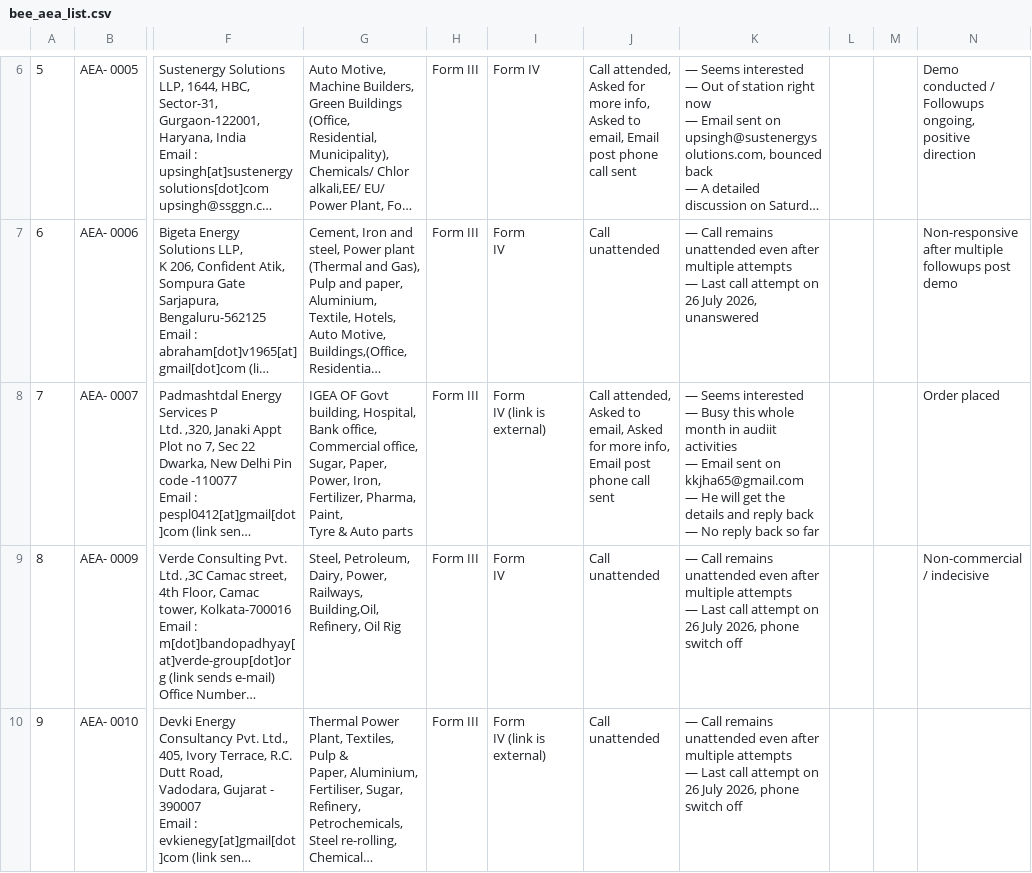
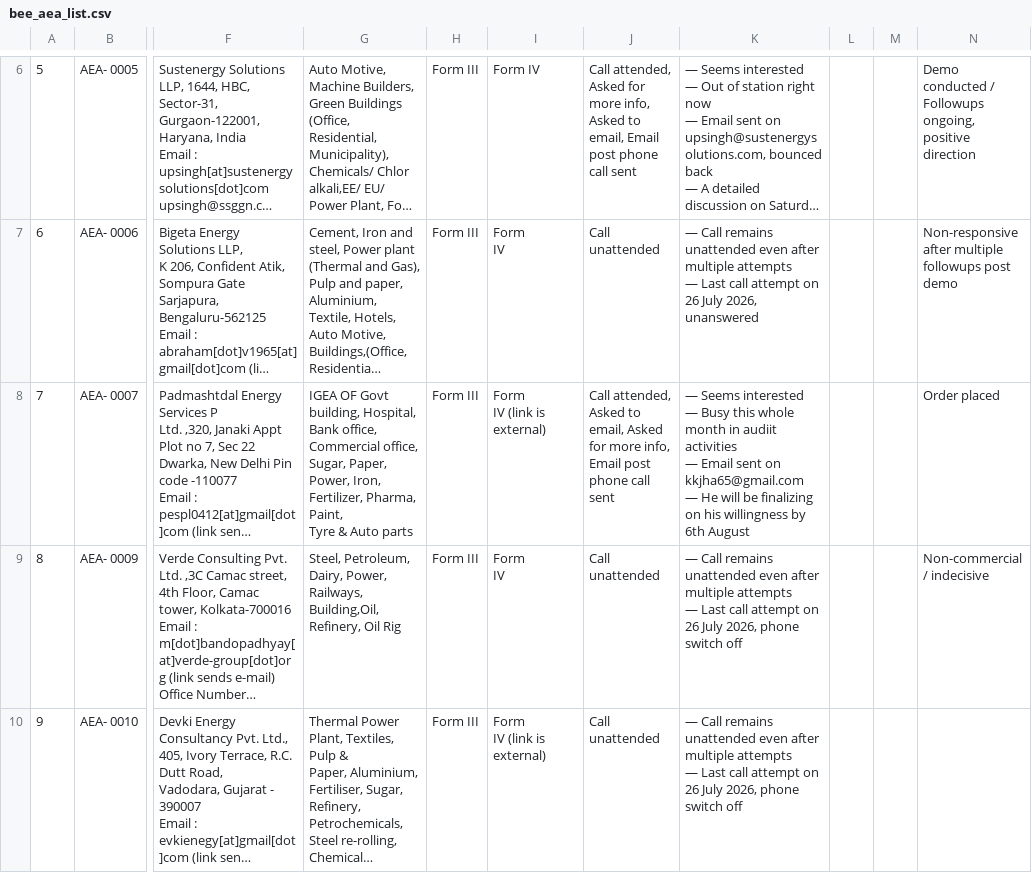
Before and after one commit to anuragpriydarsi/carbonminus-outreach-sync, a CSV file: bee_aea_list.csv, drawn as a sheet; only a part is shown, gaps mark what is left out; long unchanged cells end in …; ↵ is a line break in a cell; the diff names each change by its address in the sheet, - before the commit and + after, or states it on an @@ line.

Commit message:
Sync bee_aea_list.csv - 2026-08-05T10:49:02.738Z

```diff
--- a/bee_aea_list.csv
+++ b/bee_aea_list.csv
-K8: …He will get the details and reply back ↵ — No reply back so far
+K8: …He will be finalizing on his willingness by 6th August
```
